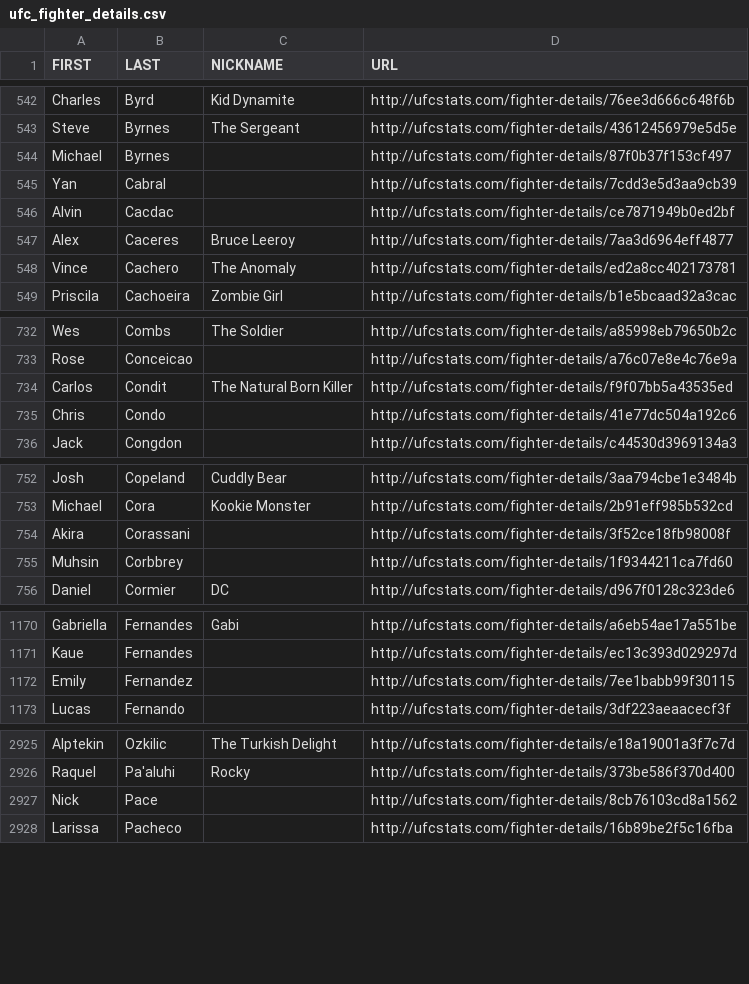
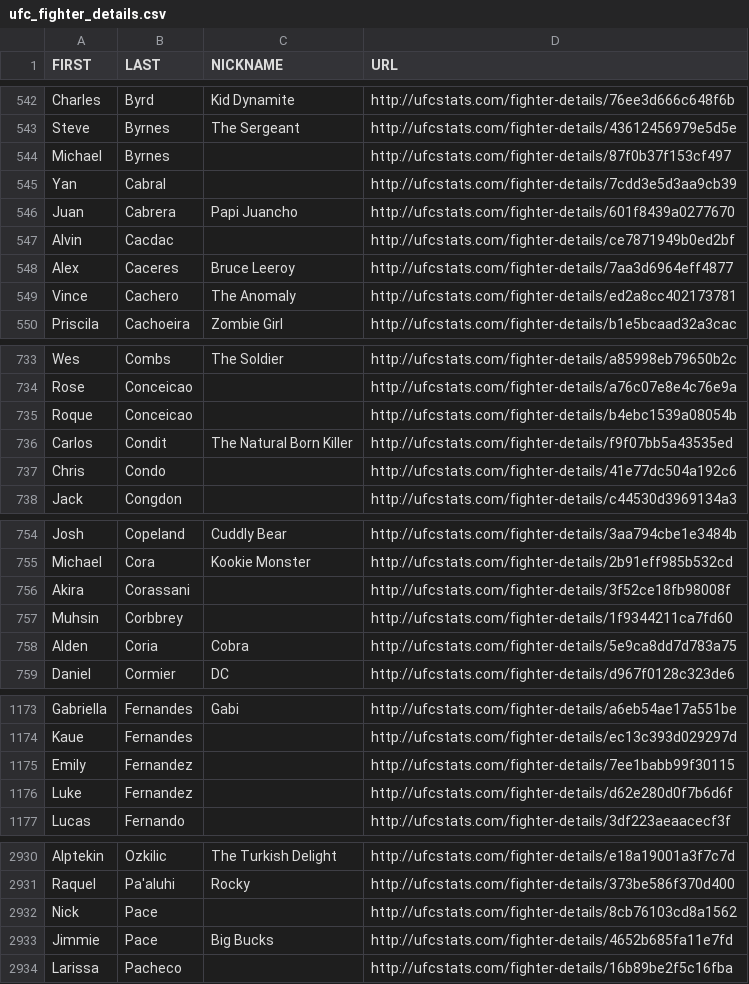
Before and after one commit to Greco1899/scrape_ufc_stats, a CSV file: ufc_fighter_details.csv, drawn as a sheet; only a part is shown, gaps mark what is left out; the diff covers the shown part only; the diff names each change by its address in the sheet, - before the commit and + after, or states it on an @@ line.

```diff
--- a/ufc_fighter_details.csv
+++ b/ufc_fighter_details.csv
+row 546: Juan | Cabrera | Papi Juancho | http://ufcstats.com/fighter-details/601f8439a0277670
+row 735: Roque | Conceicao |  | http://ufcstats.com/fighter-details/b4ebc1539a08054b
+row 758: Alden | Coria | Cobra | http://ufcstats.com/fighter-details/5e9ca8dd7d783a75
+row 1176: Luke | Fernandez |  | http://ufcstats.com/fighter-details/d62e280d0f7b6d6f
+row 2933: Jimmie | Pace | Big Bucks | http://ufcstats.com/fighter-details/4652b685fa11e7fd
```
Also changed, not shown: 2 added rows elsewhere in this file, ufc_fighter_tott.csv.
